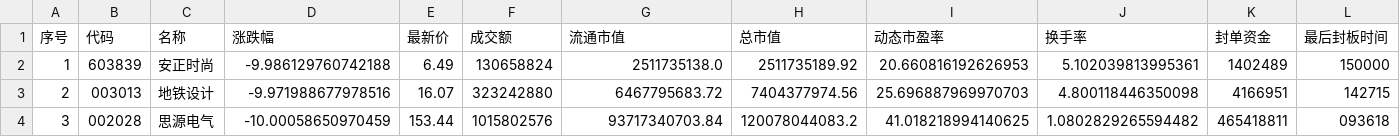
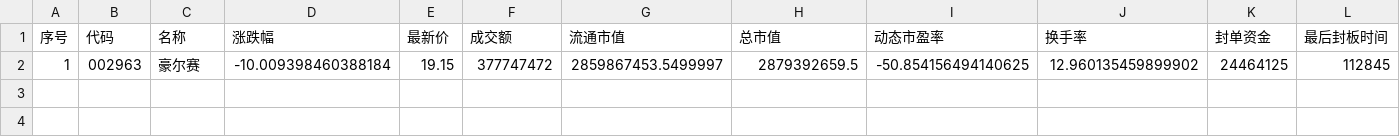
Before and after one commit to han690669348-max/a-stock-data, a CSV file: latest/dt.csv, drawn as a sheet; only a part is shown; removed rows and columns are numbered as before the commit, all else as after; rows hold the shown columns only; the diff names each change by its address in the sheet, - before the commit and + after, or states it on an @@ line.

```diff
--- a/latest/dt.csv
+++ b/latest/dt.csv
-row 2: 1 | 603839 | 安正时尚 | -9.986129760742188 | 6.49 | 130658824 | 2511735138.0 | 2511735189.92 | 20.660816192626953 | 5.102039813995361 | 1402489 | 150000
-row 3: 2 | 003013 | 地铁设计 | -9.971988677978516 | 16.07 | 323242880 | 6467795683.72 | 7404377974.56 | 25.696887969970703 | 4.800118446350098 | 4166951 | 142715
-row 4: 3 | 002028 | 思源电气 | -10.00058650970459 | 153.44 | 1015802576 | 93717340703.84 | 120078044083.2 | 41.018218994140625 | 1.0802829265594482 | 465418811 | 093618
+row 2: 1 | 002963 | 豪尔赛 | -10.009398460388184 | 19.15 | 377747472 | 2859867453.5499997 | 2879392659.5 | -50.854156494140625 | 12.960135459899902 | 24464125 | 112845
```
Also changed, not shown: latest/intraday_5m.csv, latest/intraday_structure.csv, 18 other files.
